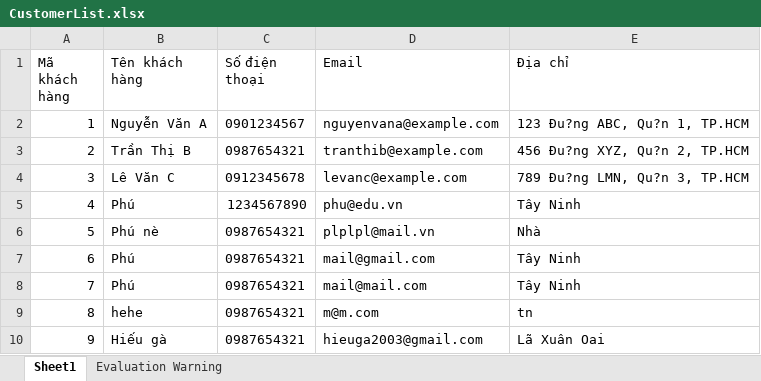
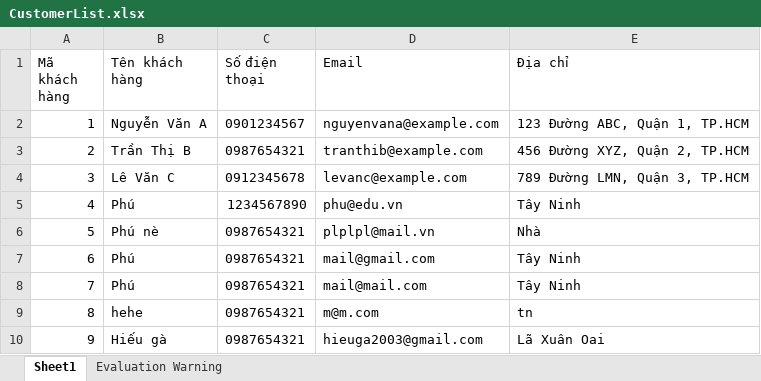
Before and after one commit to tinkdinkphiu/.NET-gk, an Excel workbook: 52100572_52100852_Source_GK/Output/CustomerList.xlsx, sheet Sheet1, drawn as a sheet; values as stored, in another font and other column widths than the file's, no borders; the diff names each change by its address in the sheet, - before the commit and + after, or states it on an @@ line.

```diff
--- a/52100572_52100852_Source_GK/Output/CustomerList.xlsx (sheet Sheet1)
+++ b/52100572_52100852_Source_GK/Output/CustomerList.xlsx (sheet Sheet1)
-E2 (Địa chỉ): 123 Ðu?ng ABC, Qu?n 1, TP.HCM
+E2 (Địa chỉ): 123 Đường ABC, Quận 1, TP.HCM
-E3 (Địa chỉ): 456 Ðu?ng XYZ, Qu?n 2, TP.HCM
+E3 (Địa chỉ): 456 Đường XYZ, Quận 2, TP.HCM
-E4 (Địa chỉ): 789 Ðu?ng LMN, Qu?n 3, TP.HCM
+E4 (Địa chỉ): 789 Đường LMN, Quận 3, TP.HCM
```
Also changed, not shown: 15 other files.
